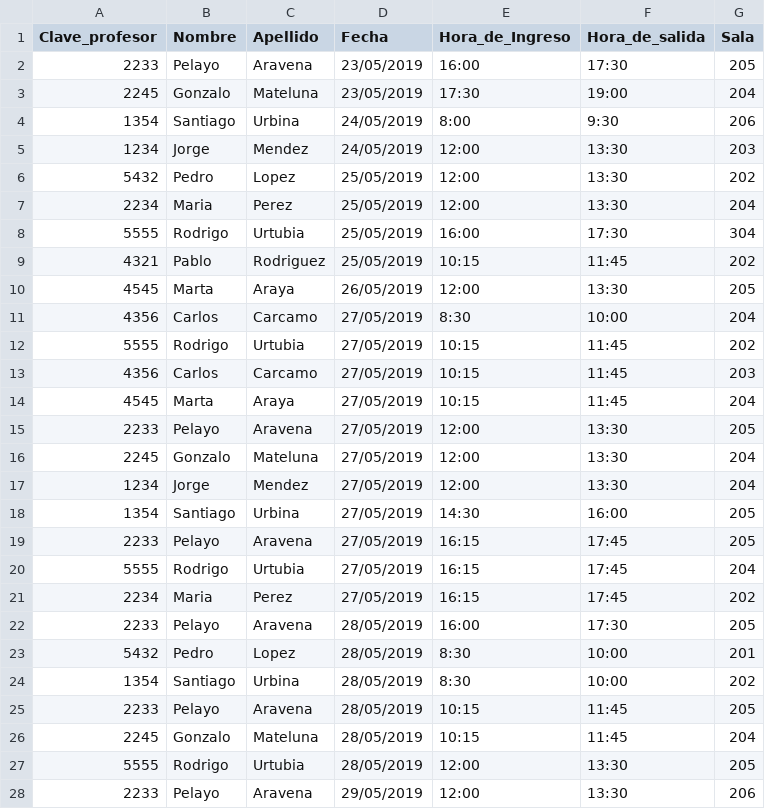
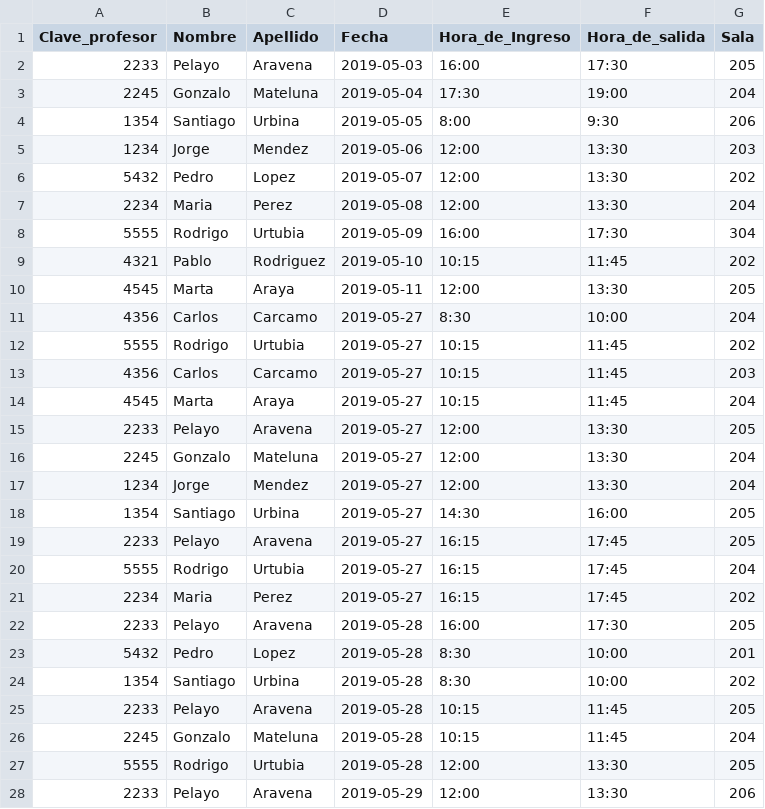
Before and after one commit to GUNTERMAXIMUS/MySQL_ISSTUI, a CSV file: Libro1.csv, drawn as a sheet; only a part is shown; the diff covers the shown part only.

Commit message:
Add files via upload

```diff
--- a/Libro1.csv
+++ b/Libro1.csv
@@ -1,28 +1,28 @@
 Clave_profesor,Nombre,Apellido,Fecha,Hora_de_Ingreso,Hora_de_salida,Sala
-2233,Pelayo,Aravena,23/05/2019,16:00,17:30,205
-2245,Gonzalo,Mateluna,23/05/2019,17:30,19:00,204
-1354,Santiago,Urbina,24/05/2019,8:00,9:30,206
-1234,Jorge,Mendez,24/05/2019,12:00,13:30,203
-5432,Pedro,Lopez,25/05/2019,12:00,13:30,202
-2234,Maria,Perez,25/05/2019,12:00,13:30,204
-5555,Rodrigo,Urtubia,25/05/2019,16:00,17:30,304
-4321,Pablo,Rodriguez,25/05/2019,10:15,11:45,202
-4545,Marta,Araya,26/05/2019,12:00,13:30,205
-4356,Carlos,Carcamo,27/05/2019,8:30,10:00,204
-5555,Rodrigo,Urtubia,27/05/2019,10:15,11:45,202
-4356,Carlos,Carcamo,27/05/2019,10:15,11:45,203
-4545,Marta,Araya,27/05/2019,10:15,11:45,204
-2233,Pelayo,Aravena,27/05/2019,12:00,13:30,205
-2245,Gonzalo,Mateluna,27/05/2019,12:00,13:30,204
-1234,Jorge,Mendez,27/05/2019,12:00,13:30,204
-1354,Santiago,Urbina,27/05/2019,14:30,16:00,205
-2233,Pelayo,Aravena,27/05/2019,16:15,17:45,205
-5555,Rodrigo,Urtubia,27/05/2019,16:15,17:45,204
-2234,Maria,Perez,27/05/2019,16:15,17:45,202
-2233,Pelayo,Aravena,28/05/2019,16:00,17:30,205
-5432,Pedro,Lopez,28/05/2019,8:30,10:00,201
-1354,Santiago,Urbina,28/05/2019,8:30,10:00,202
-2233,Pelayo,Aravena,28/05/2019,10:15,11:45,205
-2245,Gonzalo,Mateluna,28/05/2019,10:15,11:45,204
-5555,Rodrigo,Urtubia,28/05/2019,12:00,13:30,205
-2233,Pelayo,Aravena,29/05/2019,12:00,13:30,206
+2233,Pelayo,Aravena,2019-05-03,16:00,17:30,205
+2245,Gonzalo,Mateluna,2019-05-04,17:30,19:00,204
+1354,Santiago,Urbina,2019-05-05,8:00,9:30,206
+1234,Jorge,Mendez,2019-05-06,12:00,13:30,203
+5432,Pedro,Lopez,2019-05-07,12:00,13:30,202
+2234,Maria,Perez,2019-05-08,12:00,13:30,204
+5555,Rodrigo,Urtubia,2019-05-09,16:00,17:30,304
+4321,Pablo,Rodriguez,2019-05-10,10:15,11:45,202
+4545,Marta,Araya,2019-05-11,12:00,13:30,205
+4356,Carlos,Carcamo,2019-05-27,8:30,10:00,204
+5555,Rodrigo,Urtubia,2019-05-27,10:15,11:45,202
+4356,Carlos,Carcamo,2019-05-27,10:15,11:45,203
+4545,Marta,Araya,2019-05-27,10:15,11:45,204
+2233,Pelayo,Aravena,2019-05-27,12:00,13:30,205
+2245,Gonzalo,Mateluna,2019-05-27,12:00,13:30,204
+1234,Jorge,Mendez,2019-05-27,12:00,13:30,204
+1354,Santiago,Urbina,2019-05-27,14:30,16:00,205
+2233,Pelayo,Aravena,2019-05-27,16:15,17:45,205
+5555,Rodrigo,Urtubia,2019-05-27,16:15,17:45,204
+2234,Maria,Perez,2019-05-27,16:15,17:45,202
+2233,Pelayo,Aravena,2019-05-28,16:00,17:30,205
+5432,Pedro,Lopez,2019-05-28,8:30,10:00,201
+1354,Santiago,Urbina,2019-05-28,8:30,10:00,202
+2233,Pelayo,Aravena,2019-05-28,10:15,11:45,205
+2245,Gonzalo,Mateluna,2019-05-28,10:15,11:45,204
+5555,Rodrigo,Urtubia,2019-05-28,12:00,13:30,205
+2233,Pelayo,Aravena,2019-05-29,12:00,13:30,206
```
Also changed, not shown: 71 edited cells elsewhere in this file.
